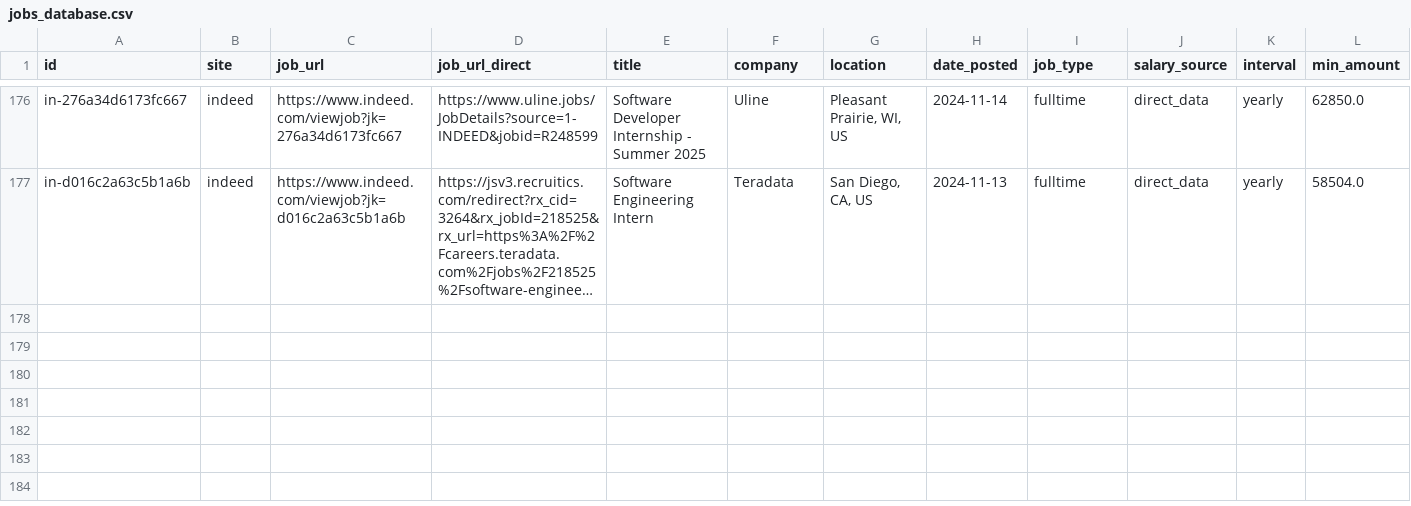
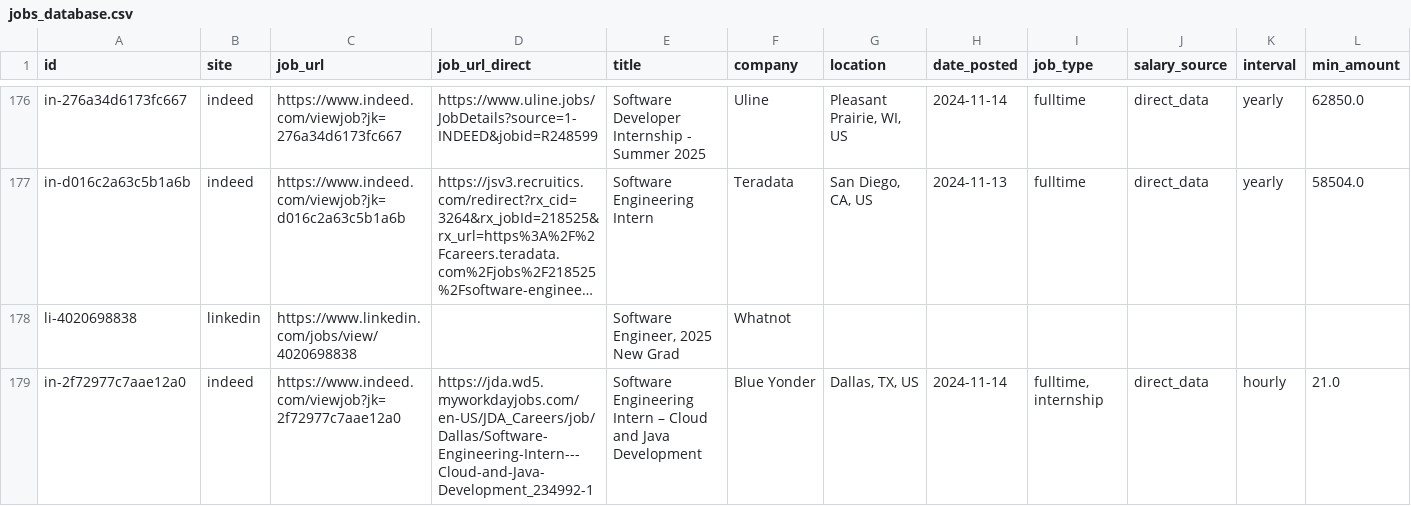
Before and after one commit to edwarddgao/swe-jobs, a CSV file: jobs_database.csv, drawn as a sheet; only a part is shown, gaps mark what is left out; long unchanged cells end in …; rows hold the shown columns only; the diff names each change by its address in the sheet, - before the commit and + after, or states it on an @@ line.

```diff
--- a/jobs_database.csv
+++ b/jobs_database.csv
+row 178: li-4020698838 | linkedin | https://www.linkedin.com/jobs/view/4020698838 |  | Software Engineer, 2025 New Grad | Whatnot
+row 179: in-2f72977c7aae12a0 | indeed | https://www.indeed.com/viewjob?jk=2f72977c7aae12a0 | https://jda.wd5.myworkdayjobs.com/en-US/JDA_Careers/job/Dallas/Software-Engineering-Intern---Cloud-and-Java-Development_234992-1 | Software Engineering Intern – Cloud and Java Development | Blue Yonder | Dallas, TX, US | 2024-11-14 | fulltime, internship | direct_data | hourly | 21.0
```
Also changed, not shown: 1 other file.
